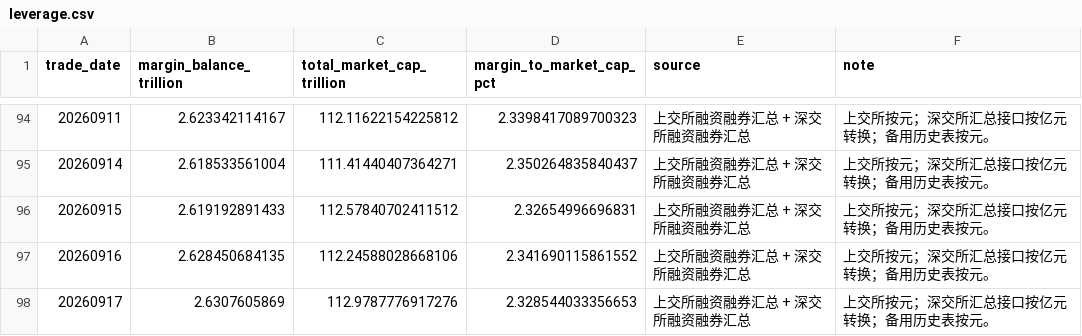
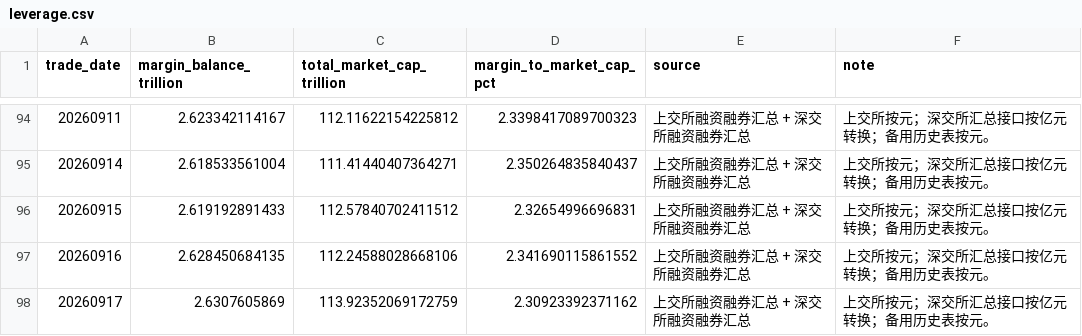
Before and after one commit to yuwxsarah/macroscope-dashboard, a CSV file: data/leverage.csv, drawn as a sheet; only a part is shown, gaps mark what is left out.

```diff
--- a/data/leverage.csv
+++ b/data/leverage.csv
@@ -97,2 +97,2 @@
 20260916,2.628450684135,112.24588028668106,2.341690115861552,上交所融资融券汇总 + 深交所融资融券汇总,上交所按元；深交所汇总接口按亿元转换；备用历史表按元。
-20260917,2.6307605869,112.9787776917276,2.328544033356653,上交所融资融券汇总 + 深交所融资融券汇总,上交所按元；深交所汇总接口按亿元转换；备用历史表按元。
+20260917,2.6307605869,113.92352069172759,2.30923392371162,上交所融资融券汇总 + 深交所融资融券汇总,上交所按元；深交所汇总接口按亿元转换；备用历史表按元。
```
Also changed, not shown: data/breadth.csv, data/deviation.csv, 10 other files.
